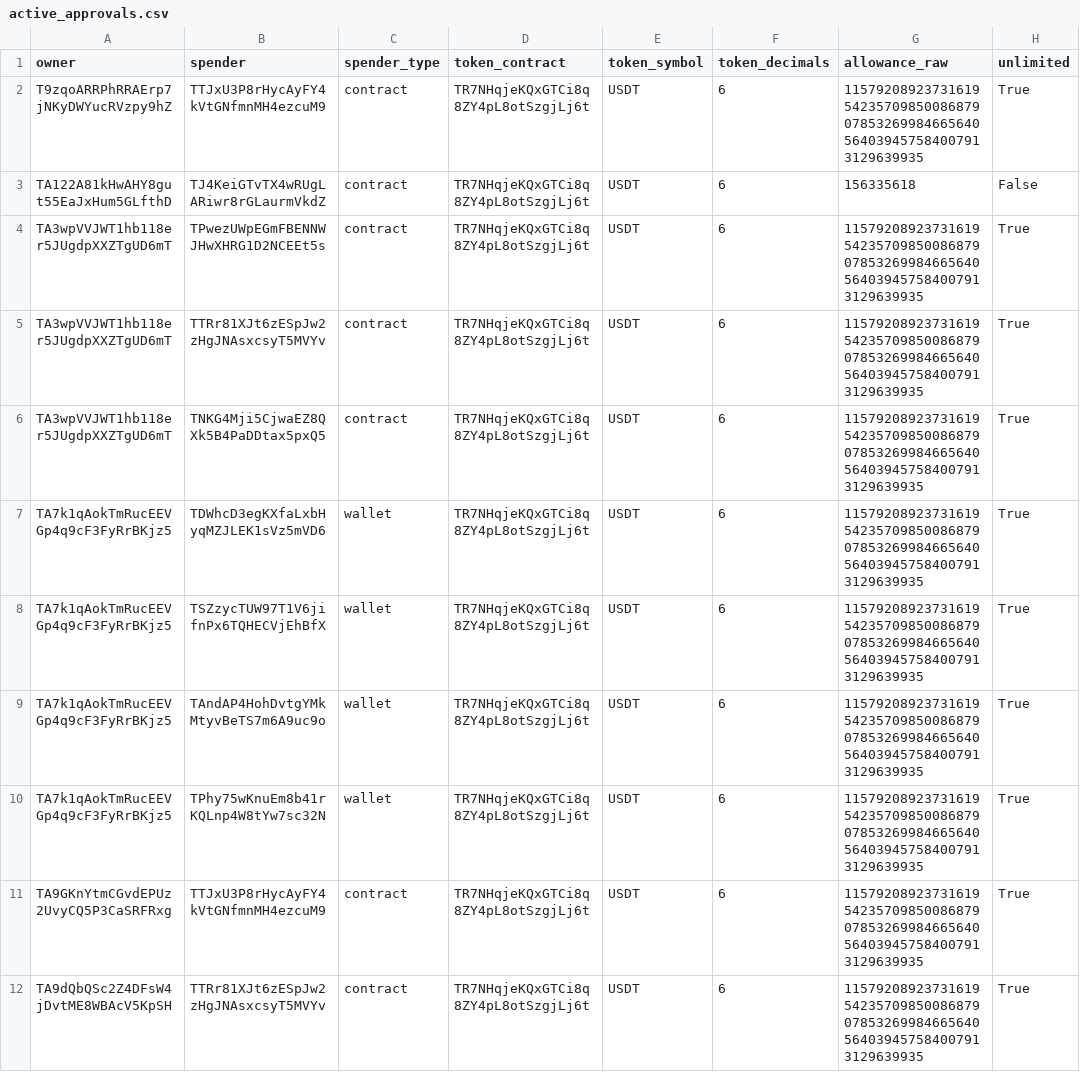
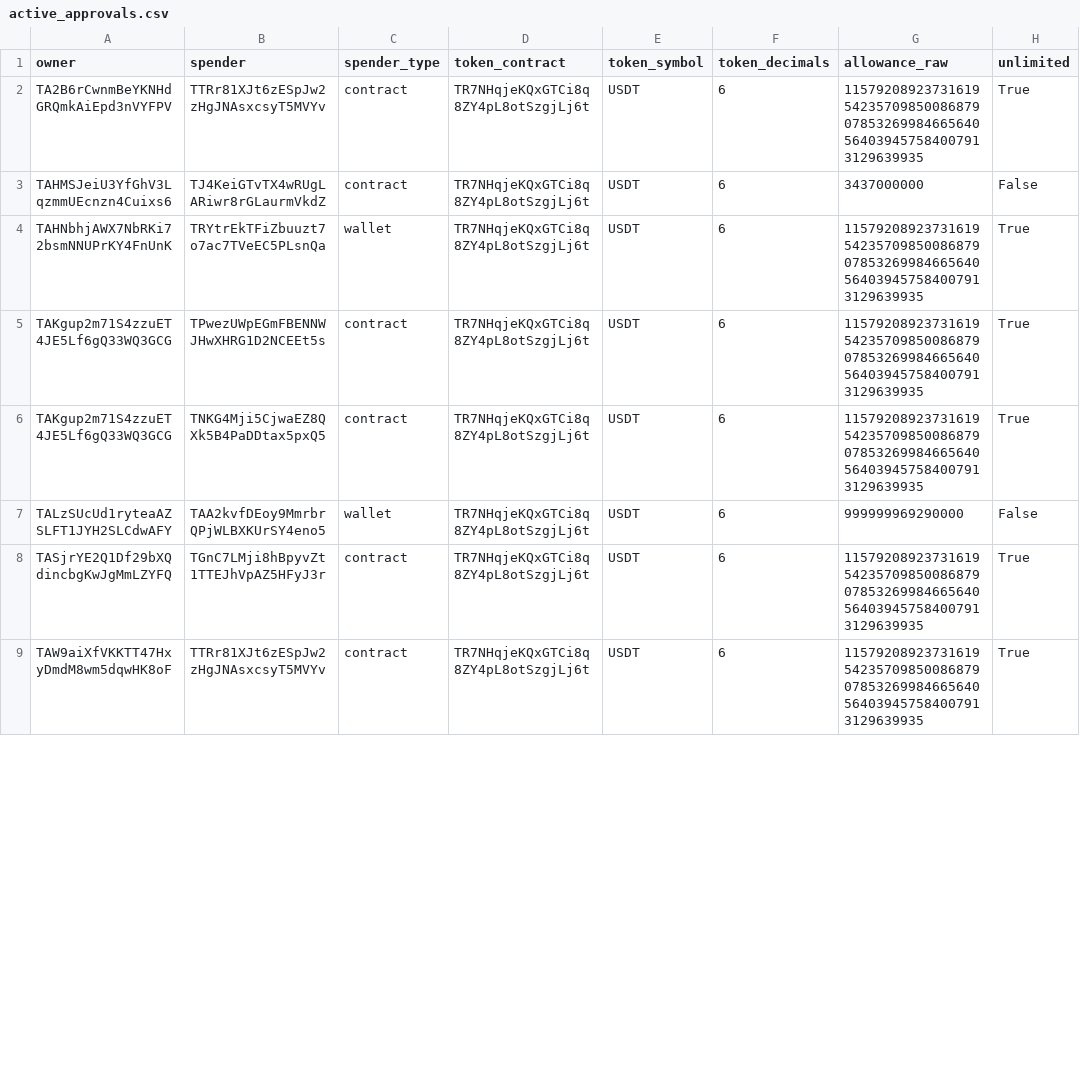
Before and after one commit to Nikolasron/tron_scanner, a CSV file: active_approvals.csv, drawn as a sheet; only a part is shown; the diff covers the shown part only.

```diff
--- a/active_approvals.csv
+++ b/active_approvals.csv
@@ -1,12 +1,9 @@
 owner,spender,spender_type,token_contract,token_symbol,token_decimals,allowance_raw,unlimited
-T9zqoARRPhRRAErp7jNKyDWYucRVzpy9hZ,TTJxU3P8rHycAyFY4kVtGNfmnMH4ezcuM9,contract,TR7NHqjeKQxGTCi8q8ZY4pL8otSzgjLj6t,USDT,6,115792089237316195423570985008687907853269984665640564039457584007913129639935,True
-TA122A81kHwAHY8gut55EaJxHum5GLfthD,TJ4KeiGTvTX4wRUgLARiwr8rGLaurmVkdZ,contract,TR7NHqjeKQxGTCi8q8ZY4pL8otSzgjLj6t,USDT,6,156335618,False
-TA3wpVVJWT1hb118er5JUgdpXXZTgUD6mT,TPwezUWpEGmFBENNWJHwXHRG1D2NCEEt5s,contract,TR7NHqjeKQxGTCi8q8ZY4pL8otSzgjLj6t,USDT,6,115792089237316195423570985008687907853269984665640564039457584007913129639935,True
-TA3wpVVJWT1hb118er5JUgdpXXZTgUD6mT,TTRr81XJt6zESpJw2zHgJNAsxcsyT5MVYv,contract,TR7NHqjeKQxGTCi8q8ZY4pL8otSzgjLj6t,USDT,6,115792089237316195423570985008687907853269984665640564039457584007913129639935,True
-TA3wpVVJWT1hb118er5JUgdpXXZTgUD6mT,TNKG4Mji5CjwaEZ8QXk5B4PaDDtax5pxQ5,contract,TR7NHqjeKQxGTCi8q8ZY4pL8otSzgjLj6t,USDT,6,115792089237316195423570985008687907853269984665640564039457584007913129639935,True
-TA7k1qAokTmRucEEVGp4q9cF3FyRrBKjz5,TDWhcD3egKXfaLxbHyqMZJLEK1sVz5mVD6,wallet,TR7NHqjeKQxGTCi8q8ZY4pL8otSzgjLj6t,USDT,6,115792089237316195423570985008687907853269984665640564039457584007913129639935,True
-TA7k1qAokTmRucEEVGp4q9cF3FyRrBKjz5,TSZzycTUW97T1V6jifnPx6TQHECVjEhBfX,wallet,TR7NHqjeKQxGTCi8q8ZY4pL8otSzgjLj6t,USDT,6,115792089237316195423570985008687907853269984665640564039457584007913129639935,True
-TA7k1qAokTmRucEEVGp4q9cF3FyRrBKjz5,TAndAP4HohDvtgYMkMtyvBeTS7m6A9uc9o,wallet,TR7NHqjeKQxGTCi8q8ZY4pL8otSzgjLj6t,USDT,6,115792089237316195423570985008687907853269984665640564039457584007913129639935,True
-TA7k1qAokTmRucEEVGp4q9cF3FyRrBKjz5,TPhy75wKnuEm8b41rKQLnp4W8tYw7sc32N,wallet,TR7NHqjeKQxGTCi8q8ZY4pL8otSzgjLj6t,USDT,6,115792089237316195423570985008687907853269984665640564039457584007913129639935,True
-TA9GKnYtmCGvdEPUz2UvyCQ5P3CaSRFRxg,TTJxU3P8rHycAyFY4kVtGNfmnMH4ezcuM9,contract,TR7NHqjeKQxGTCi8q8ZY4pL8otSzgjLj6t,USDT,6,115792089237316195423570985008687907853269984665640564039457584007913129639935,True
-TA9dQbQSc2Z4DFsW4jDvtME8WBAcV5KpSH,TTRr81XJt6zESpJw2zHgJNAsxcsyT5MVYv,contract,TR7NHqjeKQxGTCi8q8ZY4pL8otSzgjLj6t,USDT,6,115792089237316195423570985008687907853269984665640564039457584007913129639935,True
+TA2B6rCwnmBeYKNHdGRQmkAiEpd3nVYFPV,TTRr81XJt6zESpJw2zHgJNAsxcsyT5MVYv,contract,TR7NHqjeKQxGTCi8q8ZY4pL8otSzgjLj6t,USDT,6,115792089237316195423570985008687907853269984665640564039457584007913129639935,True
+TAHMSJeiU3YfGhV3LqzmmUEcnzn4Cuixs6,TJ4KeiGTvTX4wRUgLARiwr8rGLaurmVkdZ,contract,TR7NHqjeKQxGTCi8q8ZY4pL8otSzgjLj6t,USDT,6,3437000000,False
+TAHNbhjAWX7NbRKi72bsmNNUPrKY4FnUnK,TRYtrEkTFiZbuuzt7o7ac7TVeEC5PLsnQa,wallet,TR7NHqjeKQxGTCi8q8ZY4pL8otSzgjLj6t,USDT,6,115792089237316195423570985008687907853269984665640564039457584007913129639935,True
+TAKgup2m71S4zzuET4JE5Lf6gQ33WQ3GCG,TPwezUWpEGmFBENNWJHwXHRG1D2NCEEt5s,contract,TR7NHqjeKQxGTCi8q8ZY4pL8otSzgjLj6t,USDT,6,115792089237316195423570985008687907853269984665640564039457584007913129639935,True
+TAKgup2m71S4zzuET4JE5Lf6gQ33WQ3GCG,TNKG4Mji5CjwaEZ8QXk5B4PaDDtax5pxQ5,contract,TR7NHqjeKQxGTCi8q8ZY4pL8otSzgjLj6t,USDT,6,115792089237316195423570985008687907853269984665640564039457584007913129639935,True
+TALzSUcUd1ryteaAZSLFT1JYH2SLCdwAFY,TAA2kvfDEoy9MmrbrQPjWLBXKUrSY4eno5,wallet,TR7NHqjeKQxGTCi8q8ZY4pL8otSzgjLj6t,USDT,6,999999969290000,False
+TASjrYE2Q1Df29bXQdincbgKwJgMmLZYFQ,TGnC7LMji8hBpyvZt1TTEJhVpAZ5HFyJ3r,contract,TR7NHqjeKQxGTCi8q8ZY4pL8otSzgjLj6t,USDT,6,115792089237316195423570985008687907853269984665640564039457584007913129639935,True
+TAW9aiXfVKKTT47HxyDmdM8wm5dqwHK8oF,TTRr81XJt6zESpJw2zHgJNAsxcsyT5MVYv,contract,TR7NHqjeKQxGTCi8q8ZY4pL8otSzgjLj6t,USDT,6,115792089237316195423570985008687907853269984665640564039457584007913129639935,True
```
Also changed, not shown: 1 added row, 8 removed rows and 13 edited cells elsewhere in this file, 2 other files.
